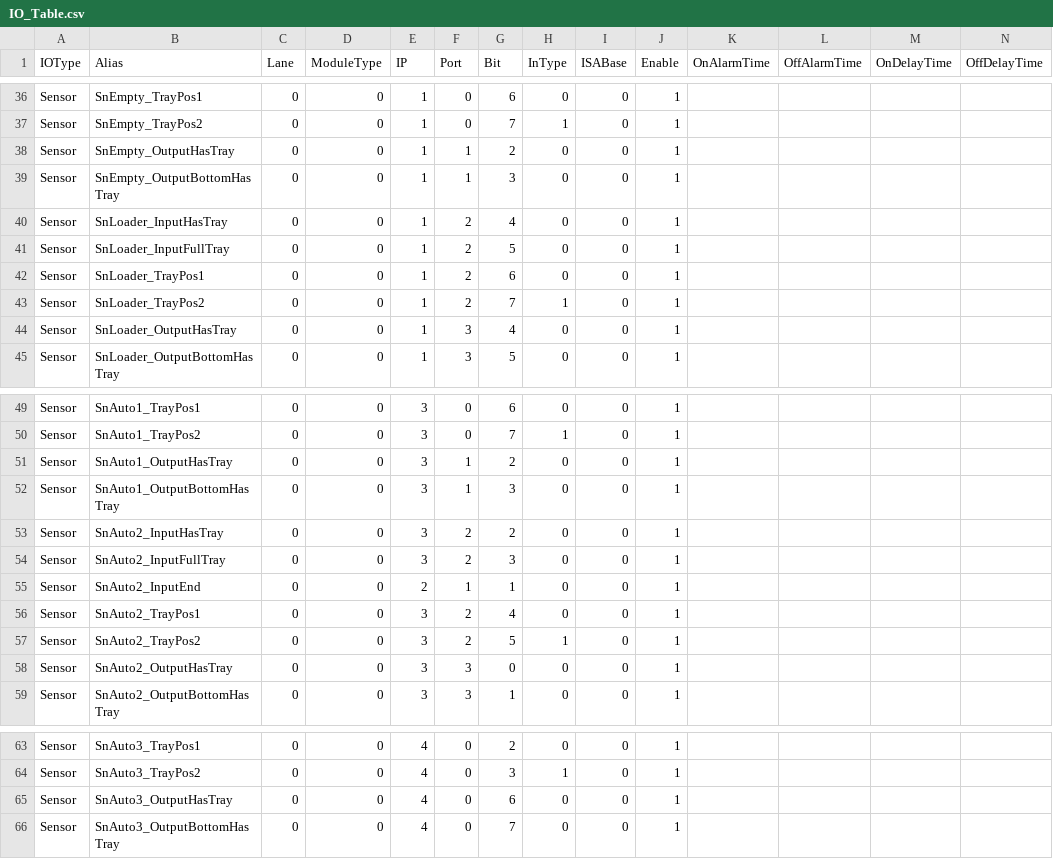
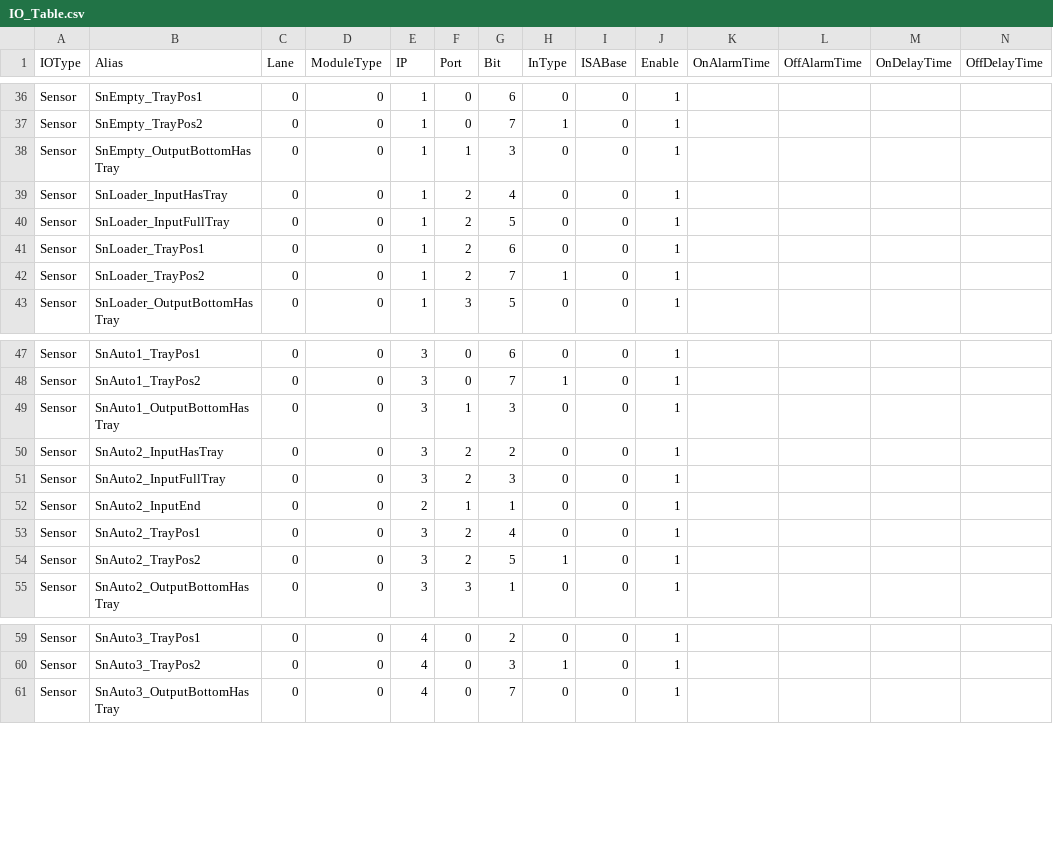
Before and after one commit to HPI-Jimmy-Chiu/HT160S_BCB, a CSV file: system/IO_Table.csv, drawn as a sheet; only a part is shown, gaps mark what is left out; rows hold the shown columns only; the diff covers the shown part only; the diff names each change by its address in the sheet, - before the commit and + after, or states it on an @@ line.

```diff
--- a/system/IO_Table.csv
+++ b/system/IO_Table.csv
-row 38: Sensor | SnEmpty_OutputHasTray | 0 | 0 | 1 | 1 | 2 | 0 | 0 | 1
-row 44: Sensor | SnLoader_OutputHasTray | 0 | 0 | 1 | 3 | 4 | 0 | 0 | 1
-row 51: Sensor | SnAuto1_OutputHasTray | 0 | 0 | 3 | 1 | 2 | 0 | 0 | 1
-row 58: Sensor | SnAuto2_OutputHasTray | 0 | 0 | 3 | 3 | 0 | 0 | 0 | 1
-row 65: Sensor | SnAuto3_OutputHasTray | 0 | 0 | 4 | 0 | 6 | 0 | 0 | 1
```
Also changed, not shown: 3 removed rows elsewhere in this file, 50 other files.
